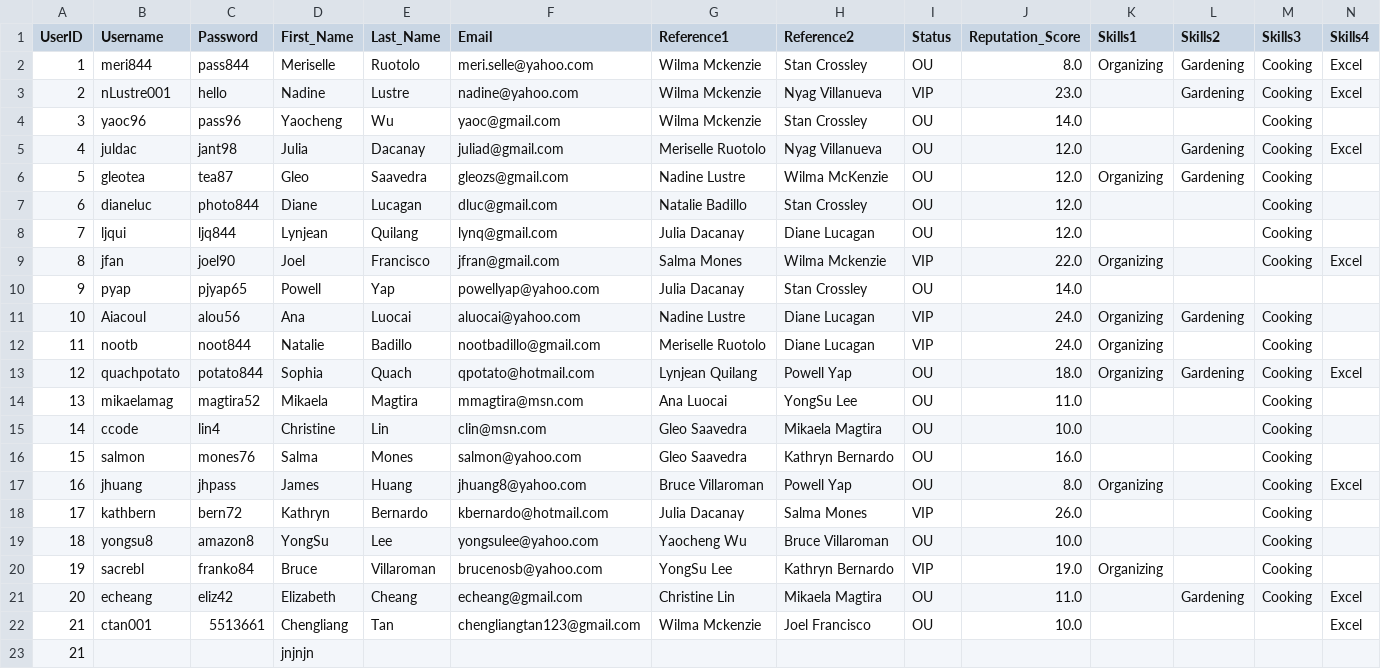
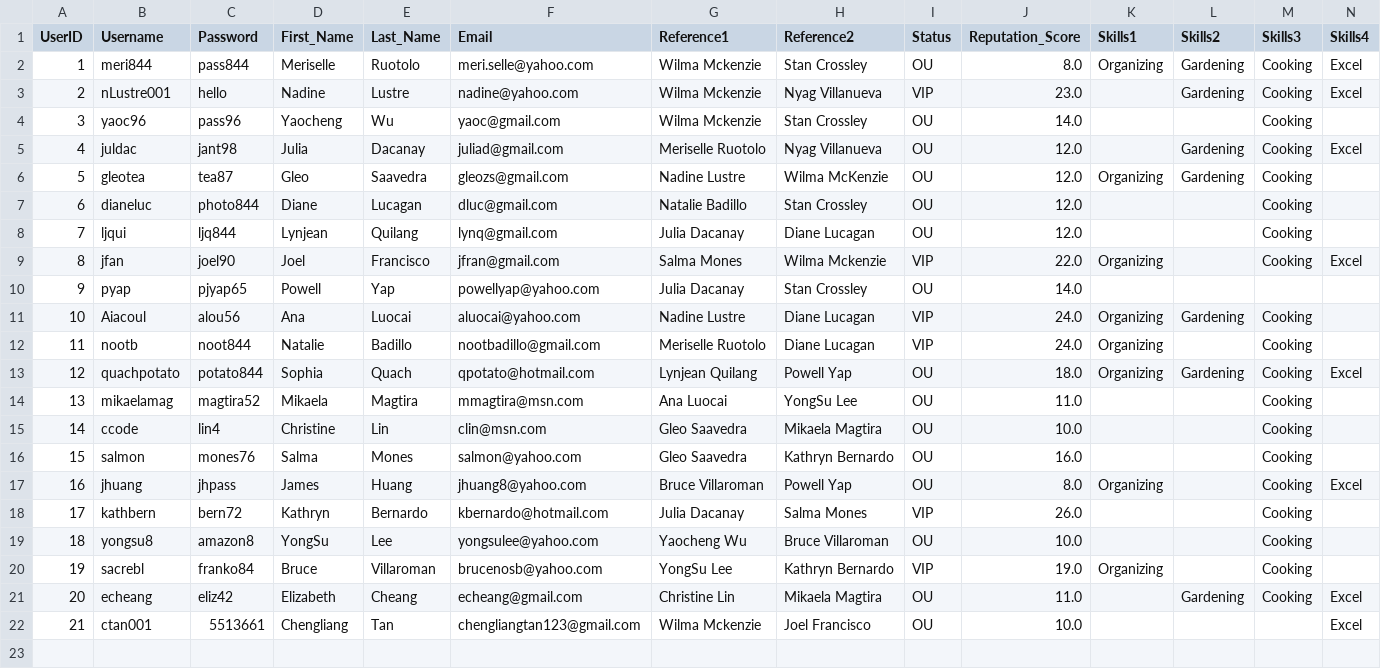
Before and after one commit to ctan01/CSC322Project, a CSV file: UserData.csv, drawn as a sheet; only a part is shown; rows hold the shown columns only; the diff names each change by its address in the sheet, - before the commit and + after, or states it on an @@ line.

```diff
--- a/UserData.csv
+++ b/UserData.csv
-row 23: 21 |  |  | jnjnjn
```
